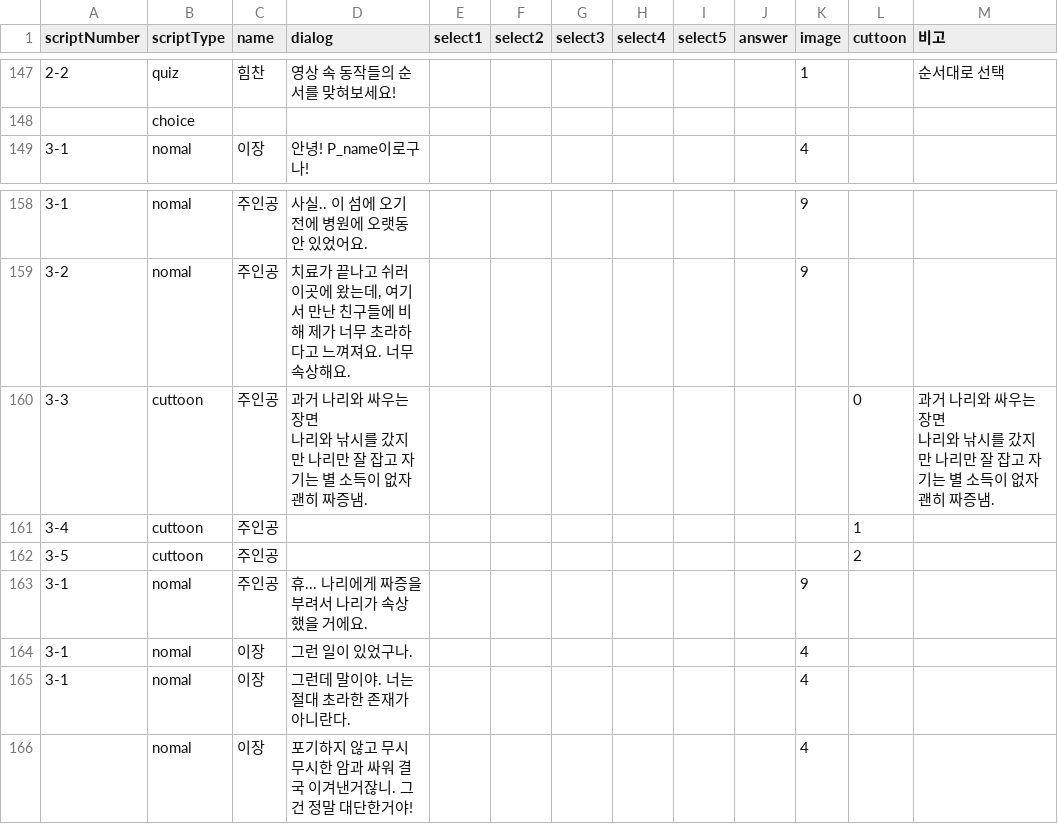
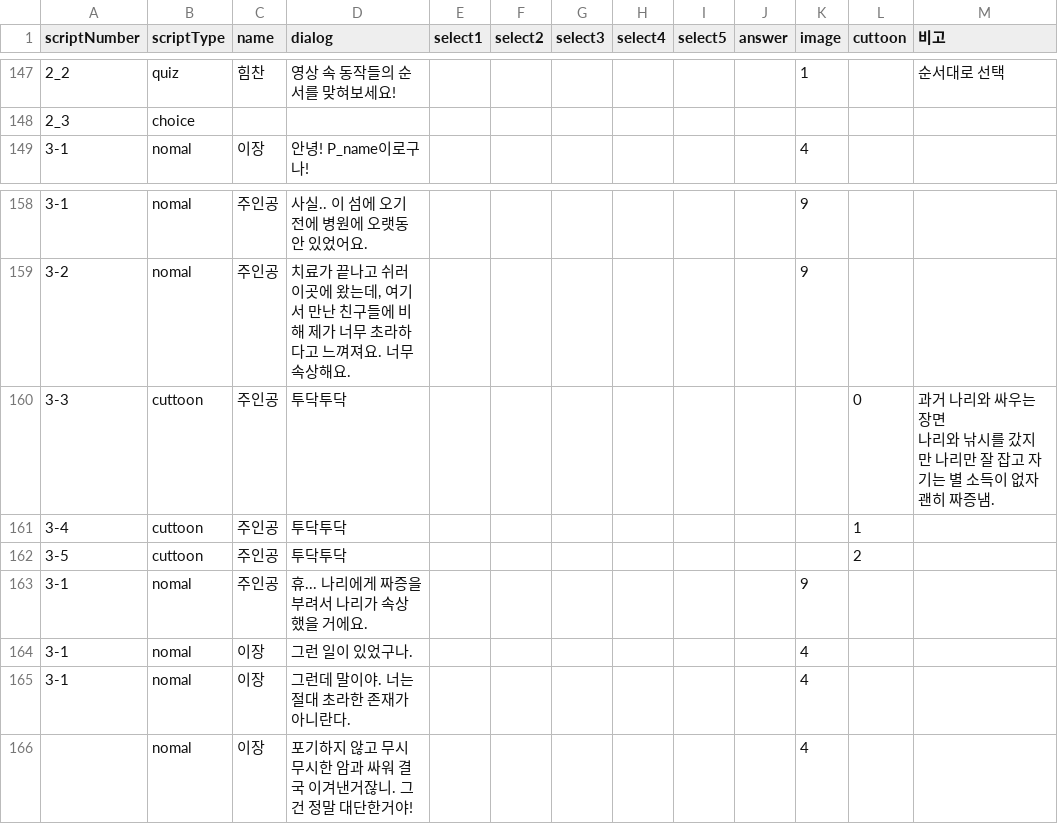
Before and after one commit to LHD-game/LoheldiGame, a CSV file: Loheldi_Project/Assets/Resources/Scripts/Quest/script.csv, drawn as a sheet; only a part is shown, gaps mark what is left out; ↵ is a line break in a cell; the diff covers the shown part only; the diff names each change by its address in the sheet, - before the commit and + after, or states it on an @@ line.

```diff
--- a/Loheldi_Project/Assets/Resources/Scripts/Quest/script.csv
+++ b/Loheldi_Project/Assets/Resources/Scripts/Quest/script.csv
-A147 (scriptNumber): 2-2
+A147 (scriptNumber): 2_2
-A148 (scriptNumber): (empty)
+A148 (scriptNumber): 2_3
-D160 (dialog): 과거 나리와 싸우는 장면 ↵ 나리와 낚시를 갔지만 나리만 잘 잡고 자기는 별 소득이 없자 괜히 짜증냄.
+D160 (dialog): 투닥투닥
-D161:D162 (dialog): (empty)
+D161:D162 (dialog): 투닥투닥
```
Also changed, not shown: 27 edited cells elsewhere in this file, 16 other files.
